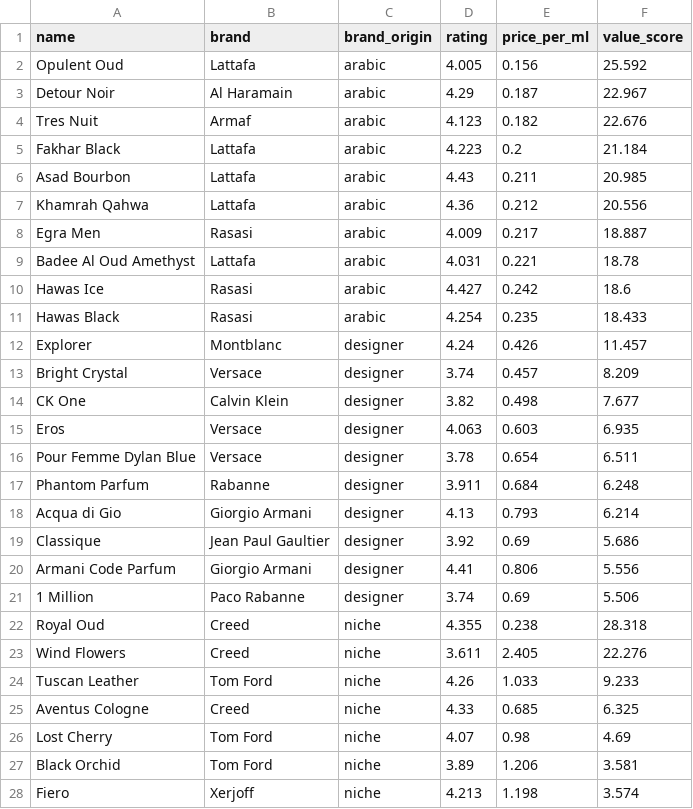
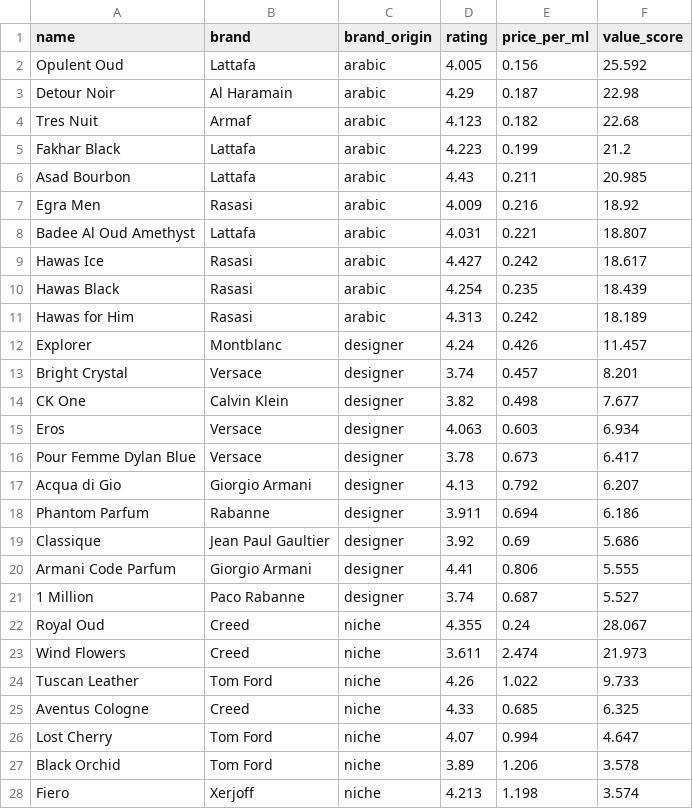
Before and after one commit to danteyamato1/fragrance-market-intelligence, a CSV file: cleaned_data/analysis_value_leaderboard.csv, drawn as a sheet; only a part is shown; the diff covers the shown part only.

```diff
--- a/cleaned_data/analysis_value_leaderboard.csv
+++ b/cleaned_data/analysis_value_leaderboard.csv
@@ -2,27 +2,27 @@ name,brand,brand_origin,rating,price_per_ml,value_score
 Opulent Oud,Lattafa,arabic,4.005,0.156,25.592
-Detour Noir,Al Haramain,arabic,4.29,0.187,22.967
-Tres Nuit,Armaf,arabic,4.123,0.182,22.676
-Fakhar Black,Lattafa,arabic,4.223,0.2,21.184
+Detour Noir,Al Haramain,arabic,4.29,0.187,22.98
+Tres Nuit,Armaf,arabic,4.123,0.182,22.68
+Fakhar Black,Lattafa,arabic,4.223,0.199,21.2
 Asad Bourbon,Lattafa,arabic,4.43,0.211,20.985
-Khamrah Qahwa,Lattafa,arabic,4.36,0.212,20.556
-Egra Men,Rasasi,arabic,4.009,0.217,18.887
-Badee Al Oud Amethyst,Lattafa,arabic,4.031,0.221,18.78
-Hawas Ice,Rasasi,arabic,4.427,0.242,18.6
-Hawas Black,Rasasi,arabic,4.254,0.235,18.433
+Egra Men,Rasasi,arabic,4.009,0.216,18.92
+Badee Al Oud Amethyst,Lattafa,arabic,4.031,0.221,18.807
+Hawas Ice,Rasasi,arabic,4.427,0.242,18.617
+Hawas Black,Rasasi,arabic,4.254,0.235,18.439
+Hawas for Him,Rasasi,arabic,4.313,0.242,18.189
 Explorer,Montblanc,designer,4.24,0.426,11.457
-Bright Crystal,Versace,designer,3.74,0.457,8.209
+Bright Crystal,Versace,designer,3.74,0.457,8.201
 CK One,Calvin Klein,designer,3.82,0.498,7.677
-Eros,Versace,designer,4.063,0.603,6.935
-Pour Femme Dylan Blue,Versace,designer,3.78,0.654,6.511
-Phantom Parfum,Rabanne,designer,3.911,0.684,6.248
-Acqua di Gio,Giorgio Armani,designer,4.13,0.793,6.214
+Eros,Versace,designer,4.063,0.603,6.934
+Pour Femme Dylan Blue,Versace,designer,3.78,0.673,6.417
+Acqua di Gio,Giorgio Armani,designer,4.13,0.792,6.207
+Phantom Parfum,Rabanne,designer,3.911,0.694,6.186
 Classique,Jean Paul Gaultier,designer,3.92,0.69,5.686
-Armani Code Parfum,Giorgio Armani,designer,4.41,0.806,5.556
-1 Million,Paco Rabanne,designer,3.74,0.69,5.506
-Royal Oud,Creed,niche,4.355,0.238,28.318
-Wind Flowers,Creed,niche,3.611,2.405,22.276
-Tuscan Leather,Tom Ford,niche,4.26,1.033,9.233
+Armani Code Parfum,Giorgio Armani,designer,4.41,0.806,5.555
+1 Million,Paco Rabanne,designer,3.74,0.687,5.527
+Royal Oud,Creed,niche,4.355,0.24,28.067
+Wind Flowers,Creed,niche,3.611,2.474,21.973
+Tuscan Leather,Tom Ford,niche,4.26,1.022,9.733
 Aventus Cologne,Creed,niche,4.33,0.685,6.325
-Lost Cherry,Tom Ford,niche,4.07,0.98,4.69
-Black Orchid,Tom Ford,niche,3.89,1.206,3.581
+Lost Cherry,Tom Ford,niche,4.07,0.994,4.647
+Black Orchid,Tom Ford,niche,3.89,1.206,3.578
 Fiero,Xerjoff,niche,4.213,1.198,3.574
```
Also changed, not shown: 1 added row, 1 removed row and 4 edited cells elsewhere in this file, cleaned_data/analysis_usa_vs_uae_arbitrage.csv, 9 other files.
